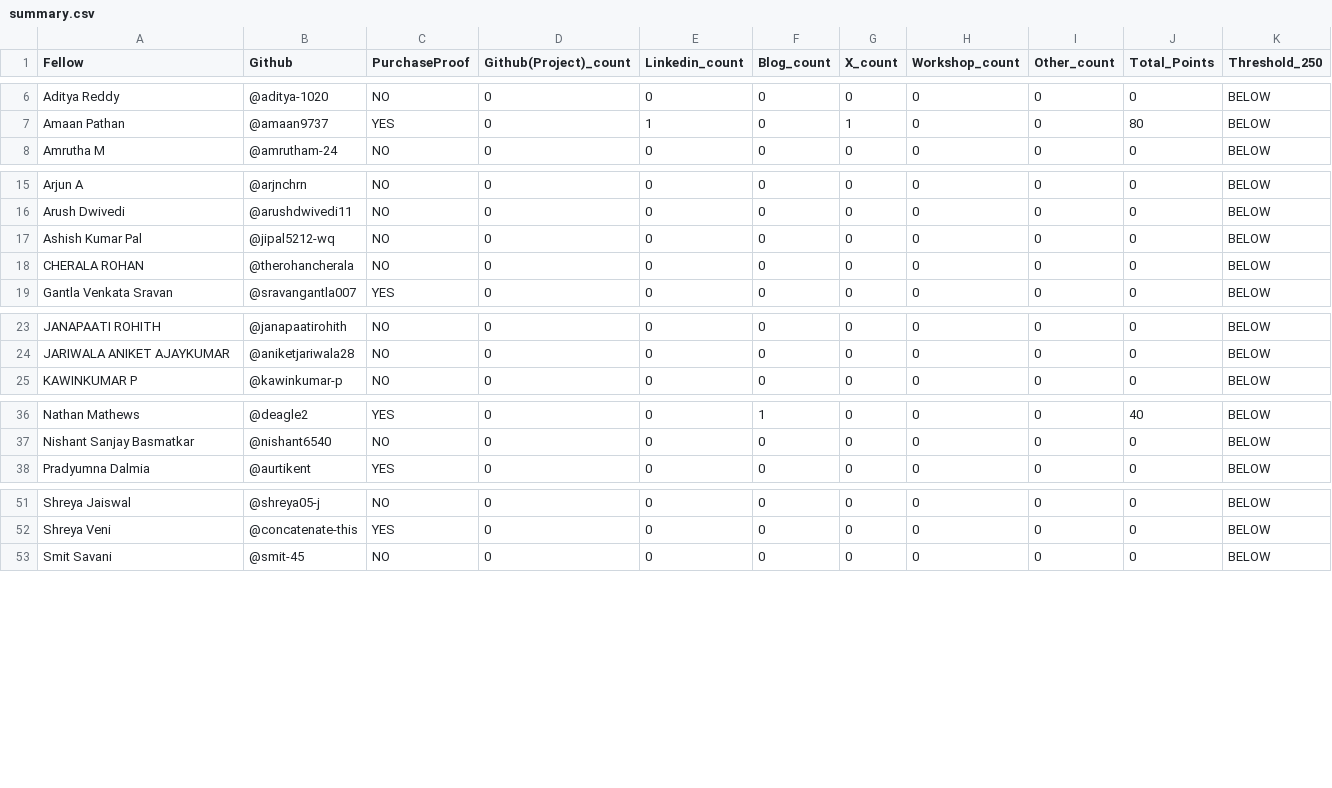
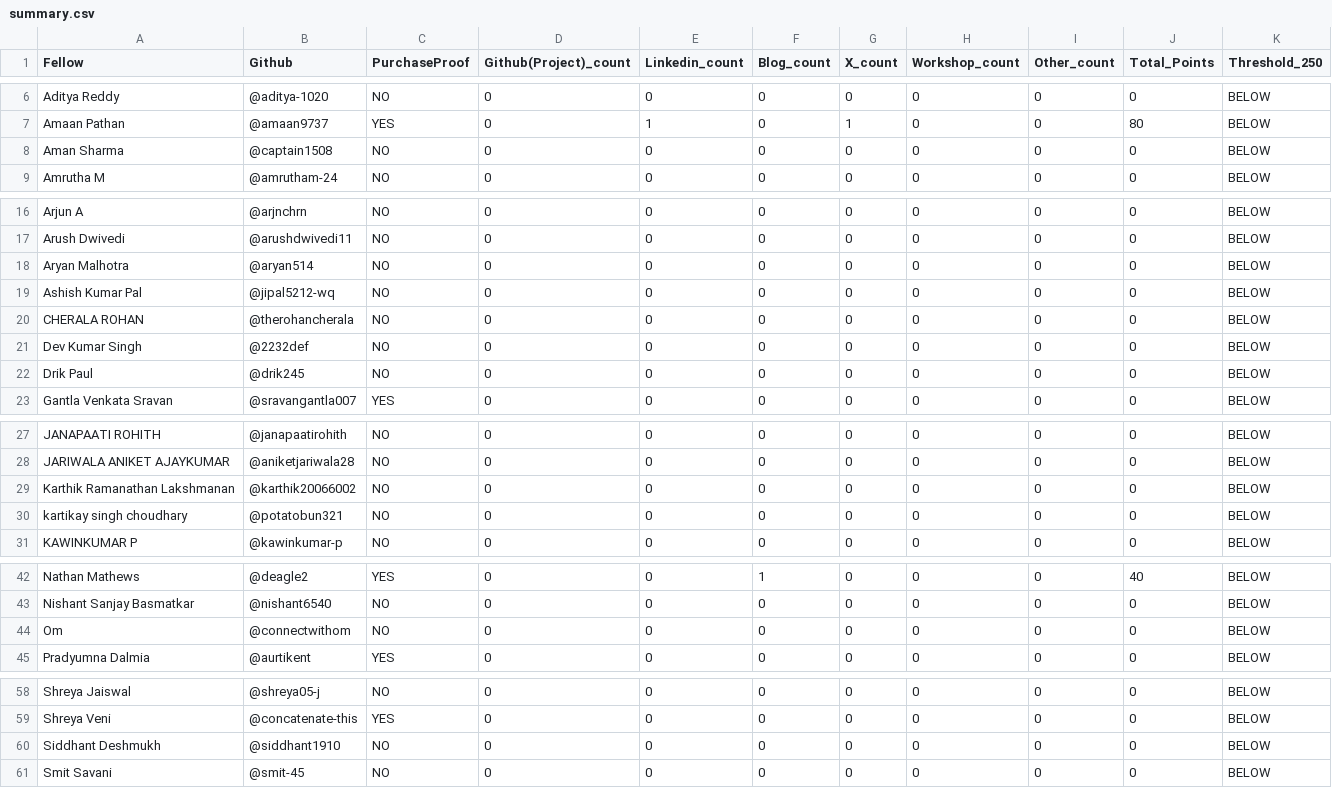
Before and after one commit to ADEEP13/vicharak-fellowship-tracker, a CSV file: allocations/summary.csv, drawn as a sheet; only a part is shown, gaps mark what is left out; the diff covers the shown part only; the diff names each change by its address in the sheet, - before the commit and + after, or states it on an @@ line.

Commit message:
onboard: add 9 new registrations from sheet (69 fellows), skip junk rows

```diff
--- a/allocations/summary.csv
+++ b/allocations/summary.csv
+row 8: Aman Sharma | @captain1508 | NO | 0 | 0 | 0 | 0 | 0 | 0 | 0 | BELOW
+row 18: Aryan Malhotra | @aryan514 | NO | 0 | 0 | 0 | 0 | 0 | 0 | 0 | BELOW
+row 21: Dev Kumar Singh | @2232def | NO | 0 | 0 | 0 | 0 | 0 | 0 | 0 | BELOW
+row 22: Drik Paul | @drik245 | NO | 0 | 0 | 0 | 0 | 0 | 0 | 0 | BELOW
+row 29: Karthik Ramanathan Lakshmanan | @karthik20066002 | NO | 0 | 0 | 0 | 0 | 0 | 0 | 0 | BELOW
+row 30: kartikay singh choudhary | @potatobun321 | NO | 0 | 0 | 0 | 0 | 0 | 0 | 0 | BELOW
+row 44: Om | @connectwithom | NO | 0 | 0 | 0 | 0 | 0 | 0 | 0 | BELOW
+row 60: Siddhant Deshmukh | @siddhant1910 | NO | 0 | 0 | 0 | 0 | 0 | 0 | 0 | BELOW
```
Also changed, not shown: 1 added row elsewhere in this file, 14 other files.
